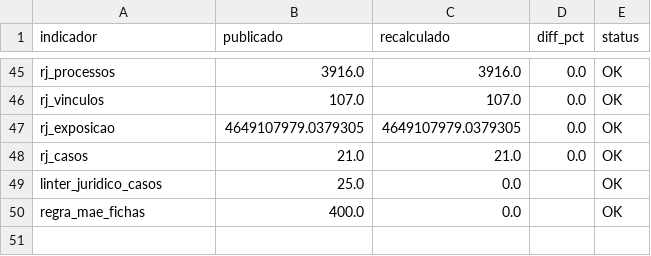
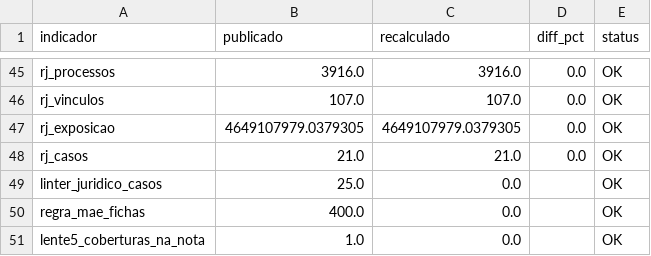
Before and after one commit to genarolins1975/FIDCs, a CSV file: data/analytic/verificacao_formulas.csv, drawn as a sheet; only a part is shown, gaps mark what is left out; the diff names each change by its address in the sheet, - before the commit and + after, or states it on an @@ line.

```diff
--- a/data/analytic/verificacao_formulas.csv
+++ b/data/analytic/verificacao_formulas.csv
+row 51: lente5_coberturas_na_nota | 1.0 | 0.0 |  | OK
```
Also changed, not shown: data/analytic/lente_1_pl_sob_gestao.csv, data/analytic/lente_5_sacados_concentracao.csv, 9 other files.
